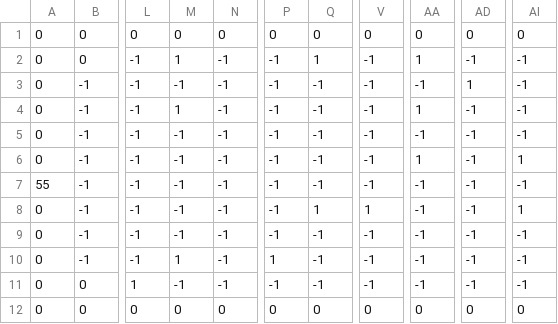
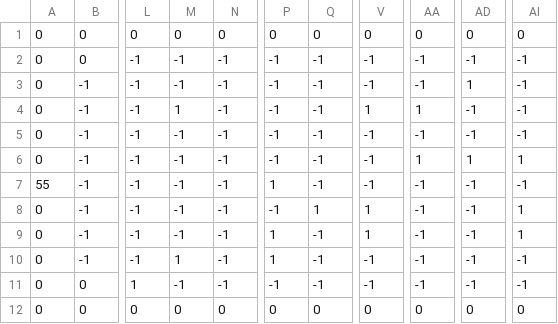
Before and after one commit to YuvalHasson/oop2_Legend_of_Zelda, a CSV file: resources/Dungeon.csv, drawn as a sheet; only a part is shown, gaps mark what is left out; the diff names each change by its address in the sheet, - before the commit and + after, or states it on an @@ line.

```diff
--- a/resources/Dungeon.csv
+++ b/resources/Dungeon.csv
-M2: 1
+M2: -1
-Q2: 1
+Q2: -1
-AA2: 1
+AA2: -1
-V4: -1
+V4: 1
-AD6: -1
+AD6: 1
-P7: -1
+P7: 1
-P9: -1
+P9: 1
-V9: -1
+V9: 1
-AI9: -1
+AI9: 1
```
Also changed, not shown: 28 other files.
